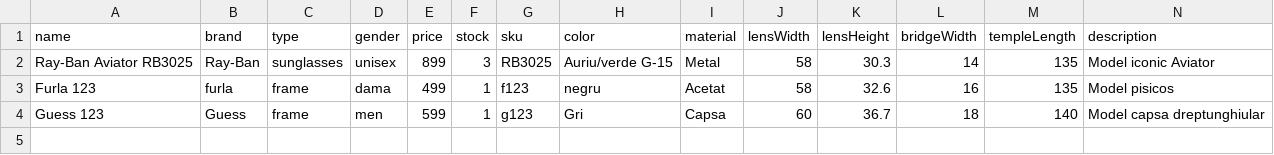
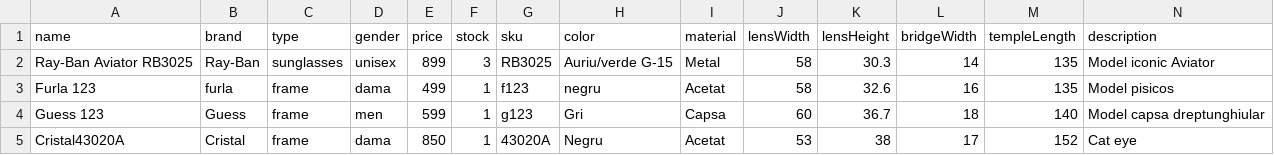
Before and after one commit to Ioan23/clarivus.site, a CSV file: scripts/products.csv, drawn as a sheet.

Commit message:
add new frame

```diff
--- a/scripts/products.csv
+++ b/scripts/products.csv
@@ -4 +4,2 @@ Furla 123;furla;frame;dama ;499;1;f123;negru;Acetat;58;32.6;16;135;Model pisicos
 Guess 123;Guess;frame;men;599;1;g123;Gri;Capsa;60;36.7;18;140;Model capsa dreptunghiular
+Cristal43020A;Cristal;frame;dama ;850;1;43020A;Negru;Acetat;53;38;17;152;Cat eye
```
Also changed, not shown: 3 other files.
